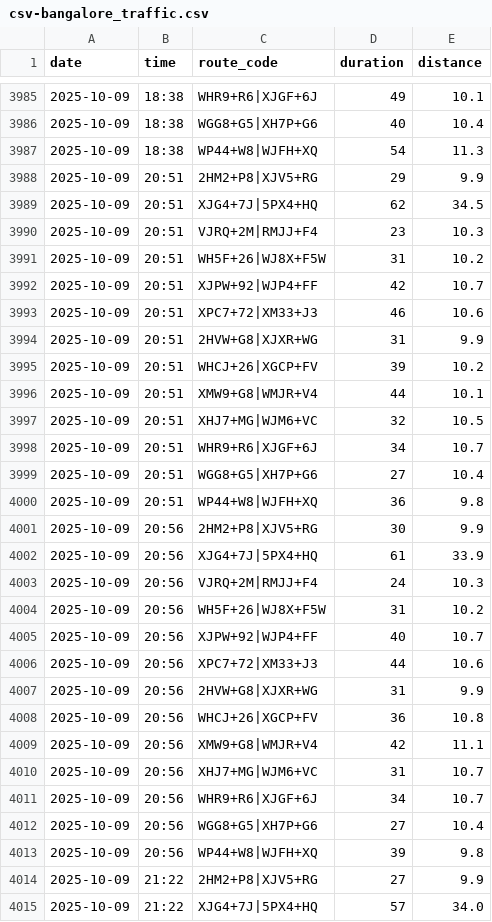
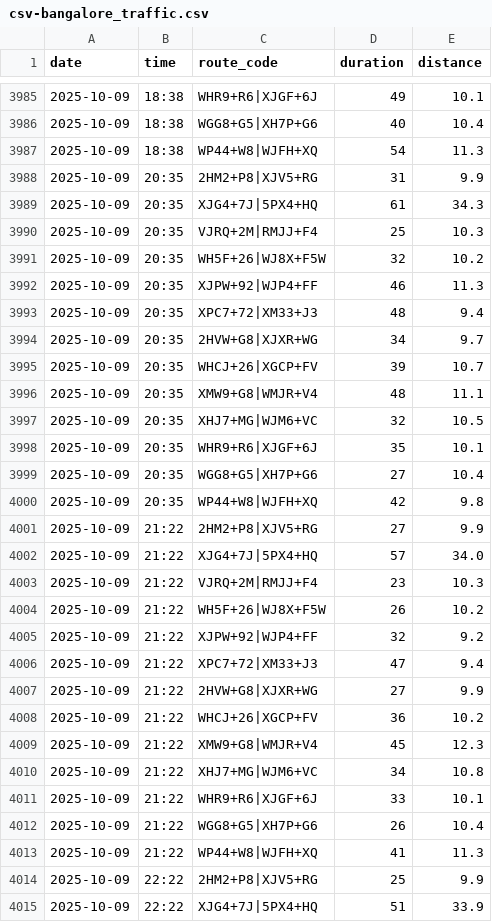
Before and after one commit to thecont1/blr-traffic-monitor, a CSV file: csv-bangalore_traffic.csv, drawn as a sheet; only a part is shown, gaps mark what is left out; the shorter side is filled out with more unchanged rows.

Commit message:
⚠️ Salvaged data after GitHub outage at 20hrs 😤

```diff
--- a/csv-bangalore_traffic.csv
+++ b/csv-bangalore_traffic.csv
@@ -3987,28 +3987,15 @@ date,time,route_code,duration,distance
 2025-10-09,18:38,WP44+W8|WJFH+XQ,54,11.3
-2025-10-09,20:51,2HM2+P8|XJV5+RG,29,9.9
-2025-10-09,20:51,XJG4+7J|5PX4+HQ,62,34.5
-2025-10-09,20:51,VJRQ+2M|RMJJ+F4,23,10.3
-2025-10-09,20:51,WH5F+26|WJ8X+F5W,31,10.2
-2025-10-09,20:51,XJPW+92|WJP4+FF,42,10.7
-2025-10-09,20:51,XPC7+72|XM33+J3,46,10.6
-2025-10-09,20:51,2HVW+G8|XJXR+WG,31,9.9
-2025-10-09,20:51,WHCJ+26|XGCP+FV,39,10.2
-2025-10-09,20:51,XMW9+G8|WMJR+V4,44,10.1
-2025-10-09,20:51,XHJ7+MG|WJM6+VC,32,10.5
-2025-10-09,20:51,WHR9+R6|XJGF+6J,34,10.7
-2025-10-09,20:51,WGG8+G5|XH7P+G6,27,10.4
-2025-10-09,20:51,WP44+W8|WJFH+XQ,36,9.8
-2025-10-09,20:56,2HM2+P8|XJV5+RG,30,9.9
-2025-10-09,20:56,XJG4+7J|5PX4+HQ,61,33.9
-2025-10-09,20:56,VJRQ+2M|RMJJ+F4,24,10.3
-2025-10-09,20:56,WH5F+26|WJ8X+F5W,31,10.2
-2025-10-09,20:56,XJPW+92|WJP4+FF,40,10.7
-2025-10-09,20:56,XPC7+72|XM33+J3,44,10.6
-2025-10-09,20:56,2HVW+G8|XJXR+WG,31,9.9
-2025-10-09,20:56,WHCJ+26|XGCP+FV,36,10.8
-2025-10-09,20:56,XMW9+G8|WMJR+V4,42,11.1
-2025-10-09,20:56,XHJ7+MG|WJM6+VC,31,10.7
-2025-10-09,20:56,WHR9+R6|XJGF+6J,34,10.7
-2025-10-09,20:56,WGG8+G5|XH7P+G6,27,10.4
-2025-10-09,20:56,WP44+W8|WJFH+XQ,39,9.8
+2025-10-09,20:35,2HM2+P8|XJV5+RG,31,9.9
+2025-10-09,20:35,XJG4+7J|5PX4+HQ,61,34.3
+2025-10-09,20:35,VJRQ+2M|RMJJ+F4,25,10.3
+2025-10-09,20:35,WH5F+26|WJ8X+F5W,32,10.2
+2025-10-09,20:35,XJPW+92|WJP4+FF,46,11.3
+2025-10-09,20:35,XPC7+72|XM33+J3,48,9.4
+2025-10-09,20:35,2HVW+G8|XJXR+WG,34,9.7
+2025-10-09,20:35,WHCJ+26|XGCP+FV,39,10.7
+2025-10-09,20:35,XMW9+G8|WMJR+V4,48,11.1
+2025-10-09,20:35,XHJ7+MG|WJM6+VC,32,10.5
+2025-10-09,20:35,WHR9+R6|XJGF+6J,35,10.1
+2025-10-09,20:35,WGG8+G5|XH7P+G6,27,10.4
+2025-10-09,20:35,WP44+W8|WJFH+XQ,42,9.8
 2025-10-09,21:22,2HM2+P8|XJV5+RG,27,9.9
```
